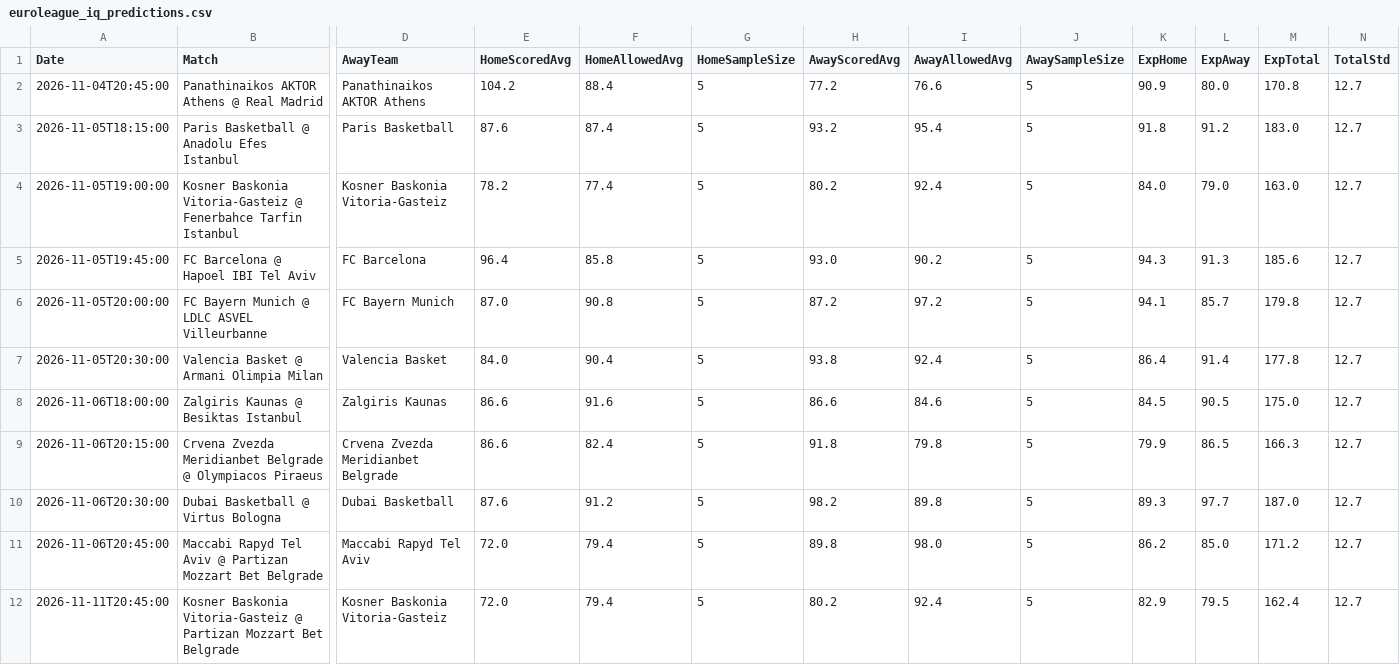
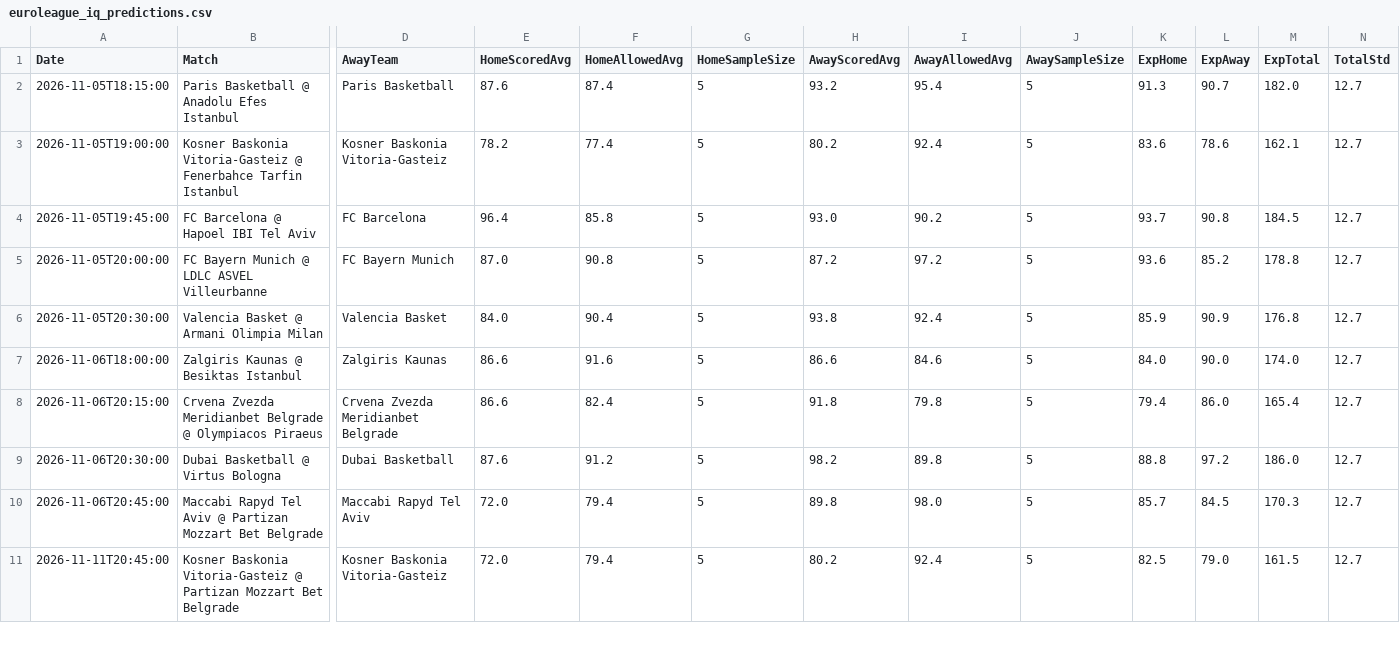
Before and after one commit to niibaboo/SportsIQ, a CSV file: docs/euroleague_iq_predictions.csv, drawn as a sheet; only a part is shown, gaps mark what is left out; removed rows and columns are numbered as before the commit, all else as after; rows hold the shown columns only; the diff covers the shown part only; the diff names each change by its address in the sheet, - before the commit and + after, or states it on an @@ line.

```diff
--- a/docs/euroleague_iq_predictions.csv
+++ b/docs/euroleague_iq_predictions.csv
-row 2: 2026-11-04T20:45:00 | Panathinaikos AKTOR Athens @ Real Madrid | Panathinaikos AKTOR Athens | 104.2 | 88.4 | 5 | 77.2 | 76.6 | 5 | 90.9 | 80.0 | 170.8 | 12.7
-K2 (ExpHome): 91.8
+K2 (ExpHome): 91.3
-L2 (ExpAway): 91.2
+L2 (ExpAway): 90.7
-M2 (ExpTotal): 183.0
+M2 (ExpTotal): 182.0
-K3 (ExpHome): 84.0
+K3 (ExpHome): 83.6
-L3 (ExpAway): 79.0
+L3 (ExpAway): 78.6
-M3 (ExpTotal): 163.0
+M3 (ExpTotal): 162.1
-K4 (ExpHome): 94.3
+K4 (ExpHome): 93.7
-L4 (ExpAway): 91.3
+L4 (ExpAway): 90.8
-M4 (ExpTotal): 185.6
+M4 (ExpTotal): 184.5
-K5 (ExpHome): 94.1
+K5 (ExpHome): 93.6
-L5 (ExpAway): 85.7
+L5 (ExpAway): 85.2
-M5 (ExpTotal): 179.8
+M5 (ExpTotal): 178.8
-K6 (ExpHome): 86.4
+K6 (ExpHome): 85.9
-L6 (ExpAway): 91.4
+L6 (ExpAway): 90.9
-M6 (ExpTotal): 177.8
+M6 (ExpTotal): 176.8
-K7 (ExpHome): 84.5
+K7 (ExpHome): 84.0
-L7 (ExpAway): 90.5
+L7 (ExpAway): 90.0
-M7 (ExpTotal): 175.0
+M7 (ExpTotal): 174.0
-K8 (ExpHome): 79.9
+K8 (ExpHome): 79.4
-L8 (ExpAway): 86.5
+L8 (ExpAway): 86.0
-M8 (ExpTotal): 166.3
+M8 (ExpTotal): 165.4
-K9 (ExpHome): 89.3
+K9 (ExpHome): 88.8
-L9 (ExpAway): 97.7
+L9 (ExpAway): 97.2
-M9 (ExpTotal): 187.0
+M9 (ExpTotal): 186.0
-K10 (ExpHome): 86.2
+K10 (ExpHome): 85.7
-L10 (ExpAway): 85.0
+L10 (ExpAway): 84.5
-M10 (ExpTotal): 171.2
+M10 (ExpTotal): 170.3
-K11 (ExpHome): 82.9
+K11 (ExpHome): 82.5
-L11 (ExpAway): 79.5
+L11 (ExpAway): 79.0
-M11 (ExpTotal): 162.4
+M11 (ExpTotal): 161.5
```
Also changed, not shown: 3 added rows and 20 edited cells elsewhere in this file, 5 other files.
